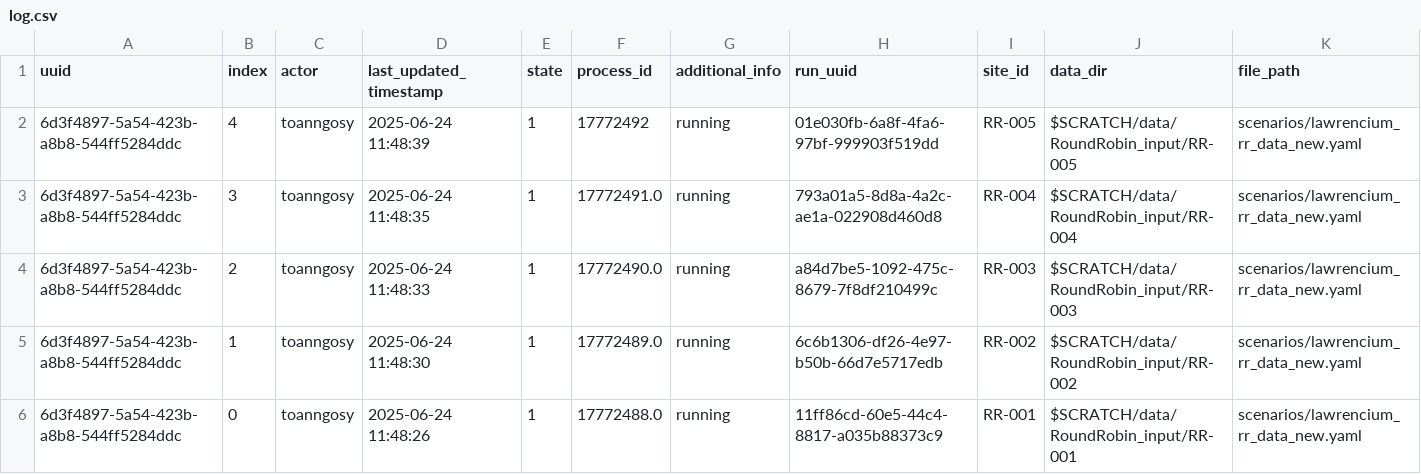
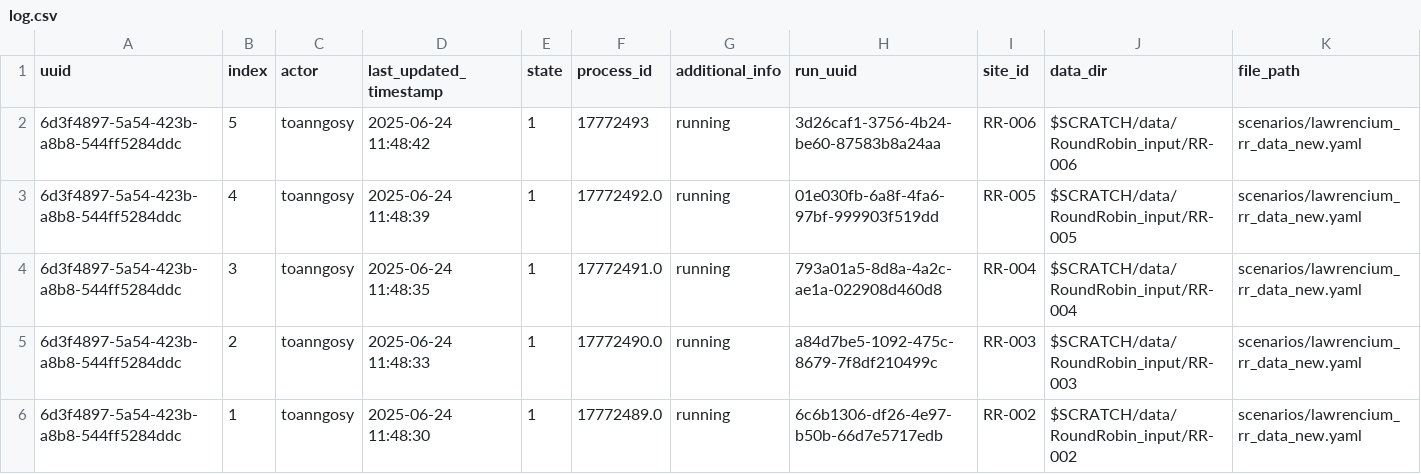
Before and after one commit to toanngosy/test_workflow, a CSV file: report/server/lawrencium/log.csv, drawn as a sheet; only a part is shown; the shorter side is filled out with more unchanged rows.

Commit message:
switch to running for run uuid 6d3f4897-5a54-423b-a8b8-544ff5284ddc-5 at lawrencium, process ID: 17772493

```diff
--- a/report/server/lawrencium/log.csv
+++ b/report/server/lawrencium/log.csv
@@ -1,3 +1,4 @@
 uuid,index,actor,last_updated_timestamp,state,process_id,additional_info,run_uuid,site_id,data_dir,file_path
-6d3f4897-5a54-423b-a8b8-544ff5284ddc,4,toanngosy,2025-06-24 11:48:39,1,17772492,running,01e030fb-6a8f-4fa6-97bf-999903f519dd,RR-005,$SCRATCH/data/RoundRobin_input/RR-005,scenarios/lawrencium_rr_data_new.yaml
+6d3f4897-5a54-423b-a8b8-544ff5284ddc,5,toanngosy,2025-06-24 11:48:42,1,17772493,running,3d26caf1-3756-4b24-be60-87583b8a24aa,RR-006,$SCRATCH/data/RoundRobin_input/RR-006,scenarios/lawrencium_rr_data_new.yaml
+6d3f4897-5a54-423b-a8b8-544ff5284ddc,4,toanngosy,2025-06-24 11:48:39,1,17772492.0,running,01e030fb-6a8f-4fa6-97bf-999903f519dd,RR-005,$SCRATCH/data/RoundRobin_input/RR-005,scenarios/lawrencium_rr_data_new.yaml
 6d3f4897-5a54-423b-a8b8-544ff5284ddc,3,toanngosy,2025-06-24 11:48:35,1,17772491.0,running,793a01a5-8d8a-4a2c-ae1a-022908d460d8,RR-004,$SCRATCH/data/RoundRobin_input/RR-004,scenarios/lawrencium_rr_data_new.yaml
```
